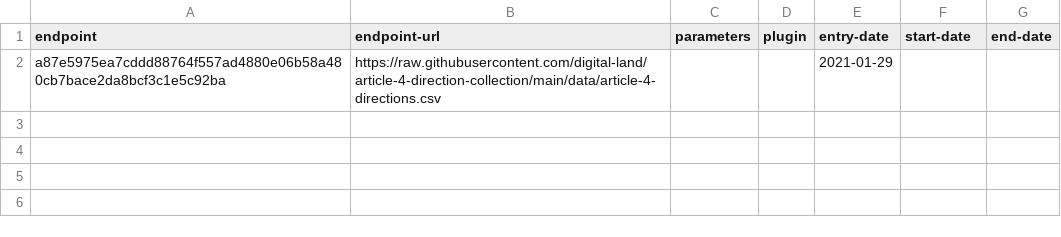
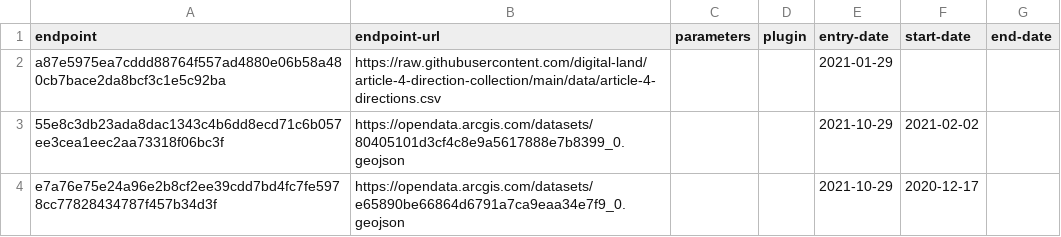
Before and after one commit to digital-land/article-4-direction-collection, a CSV file: collection/endpoint.csv, drawn as a sheet; the diff names each change by its address in the sheet, - before the commit and + after, or states it on an @@ line.

```diff
--- a/collection/endpoint.csv
+++ b/collection/endpoint.csv
+row 3: 55e8c3db23ada8dac1343c4b6dd8ecd71c6b057ee3cea1eec2aa73318f06bc3f | https://opendata.arcgis.com/datasets/80405101d3cf4c8e9a5617888e7b8399_0.geojson |  |  | 2021-10-29 | 2021-02-02
+row 4: e7a76e75e24a96e2b8cf2ee39cdd7bd4fc7fe5978cc77828434787f457b34d3f | https://opendata.arcgis.com/datasets/e65890be66864d6791a7ca9eaa34e7f9_0.geojson |  |  | 2021-10-29 | 2020-12-17
```
Also changed, not shown: collection/source.csv.
